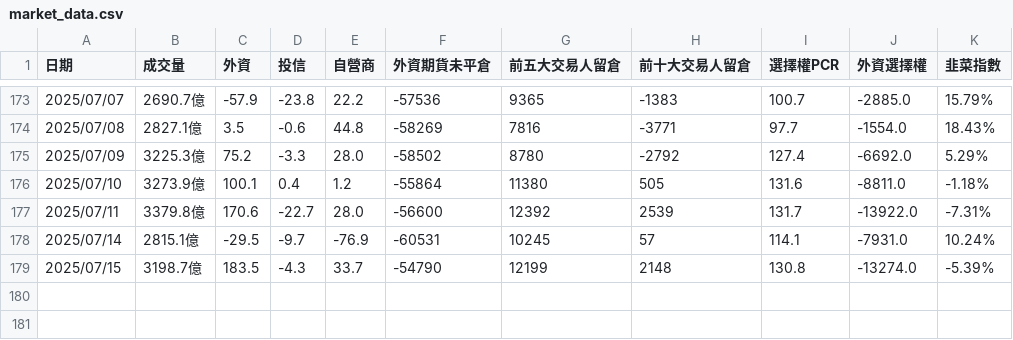
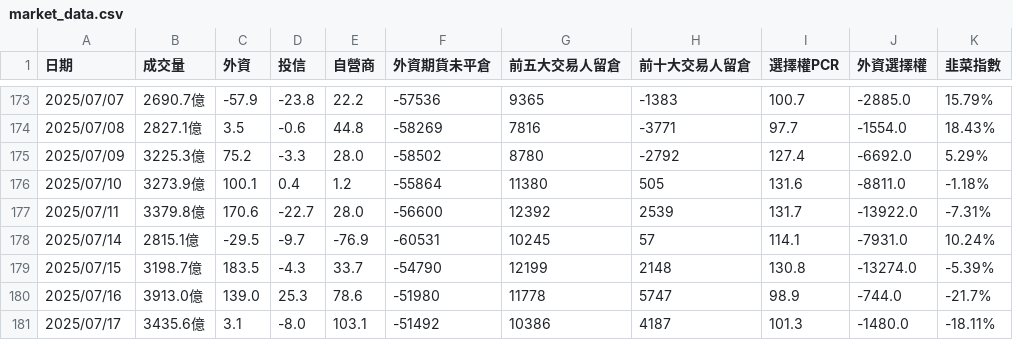
Before and after one commit to jasonihow/stock_notifier, a CSV file: market_data.csv, drawn as a sheet; only a part is shown, gaps mark what is left out.

Commit message:
Add market data for July 16-17, 2025

```diff
--- a/market_data.csv
+++ b/market_data.csv
@@ -179 +179,3 @@
 2025/07/15,3198.7億,183.5,-4.3,33.7,-54790,12199,2148,130.8,-13274.0,-5.39%
+2025/07/16,3913.0億,139.0,25.3,78.6,-51980,11778,5747,98.9,-744.0,-21.7%
+2025/07/17,3435.6億,3.1,-8.0,103.1,-51492,10386,4187,101.3,-1480.0,-18.11%
```
